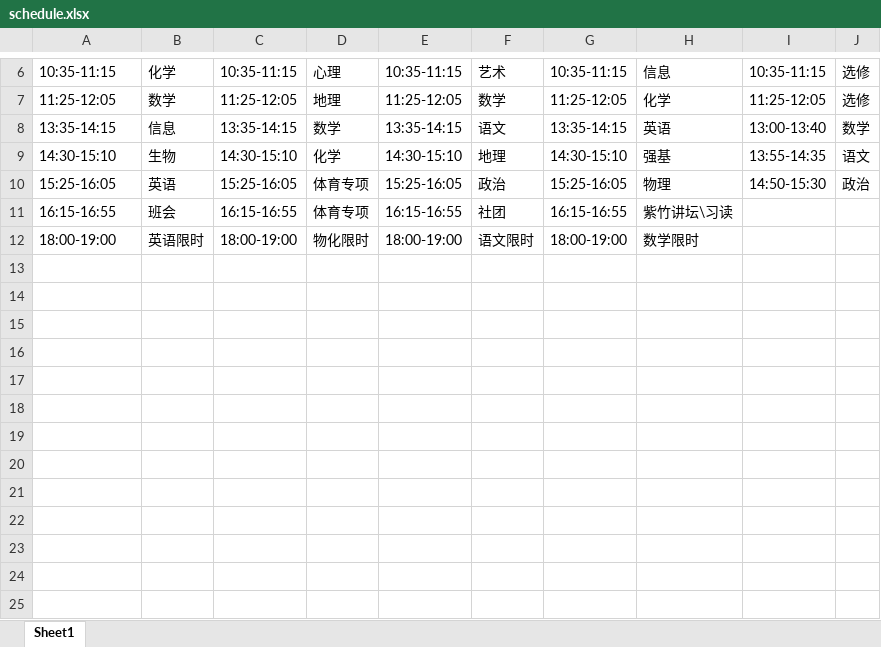
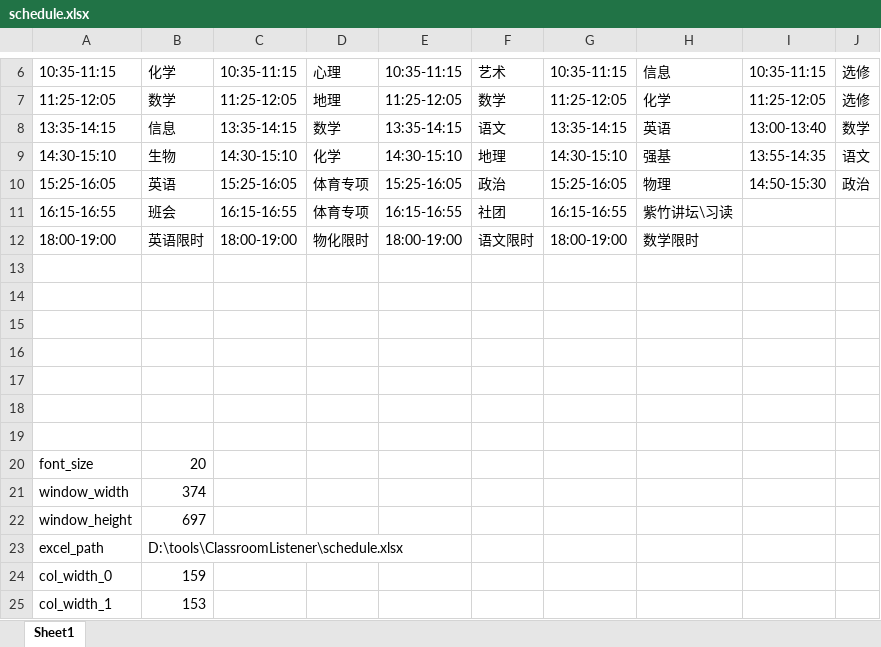
Before and after one commit to FrozenFisher/ClassroomListener, an Excel workbook: schedule.xlsx, sheet Sheet1, drawn as a sheet; only a part is shown, gaps mark what is left out; values as stored, in another font and other column widths than the file's, no borders; the diff names each change by its address in the sheet, - before the commit and + after, or states it on an @@ line.

```diff
--- a/schedule.xlsx (sheet Sheet1)
+++ b/schedule.xlsx (sheet Sheet1)
+row 13: (empty)
+row 14: (empty)
+row 15: (empty)
+row 16: (empty)
+row 17: (empty)
+row 18: (empty)
+row 19: (empty)
+row 20: font_size | 20
+row 21: window_width | 374
+row 22: window_height | 697
+row 23: excel_path | D:\tools\ClassroomListener\schedule.xlsx
+row 24: col_width_0 | 159
+row 25: col_width_1 | 153
```
Also changed, not shown: 1 other file.
